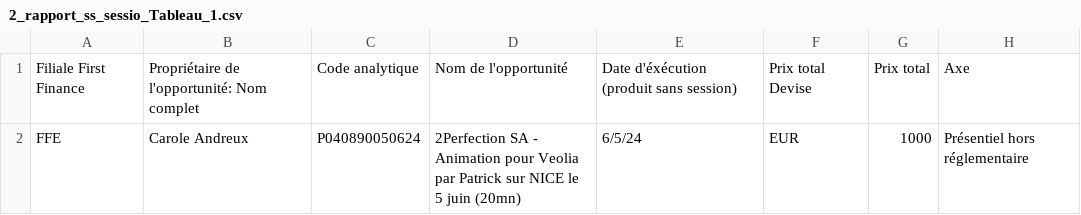
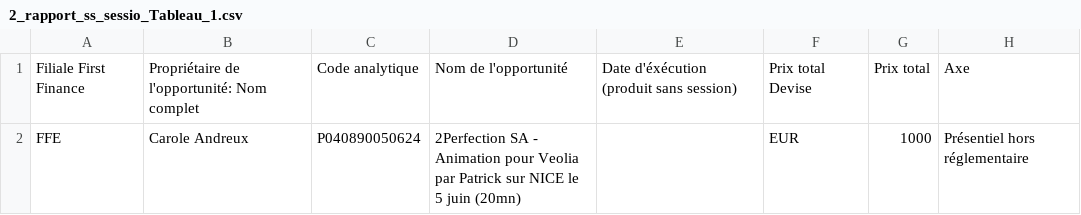
Before and after one commit to ravernhe/ca_project, a CSV file: case_test_data/lot_reel/2_rapport_ss_sessio_Tableau_1.csv, drawn as a sheet.

```diff
--- a/case_test_data/lot_reel/2_rapport_ss_sessio_Tableau_1.csv
+++ b/case_test_data/lot_reel/2_rapport_ss_sessio_Tableau_1.csv
@@ -1,2 +1,2 @@
 Filiale First Finance;Propriétaire de l'opportunité: Nom complet;Code analytique;Nom de l'opportunité;Date d'éxécution (produit sans session);Prix total Devise;Prix total;Axe
-FFE;Carole Andreux;P040890050624;2Perfection SA - Animation pour Veolia par Patrick sur NICE le 5 juin (20mn);6/5/24;EUR;1000;Présentiel hors réglementaire
+FFE;Carole Andreux;P040890050624;2Perfection SA - Animation pour Veolia par Patrick sur NICE le 5 juin (20mn);;EUR;1000;Présentiel hors réglementaire
```
Also changed, not shown: case_test_data/lot_reel/1_rapport_pdt_opportunité_intra-Tableau_1.csv, 4 other files.
